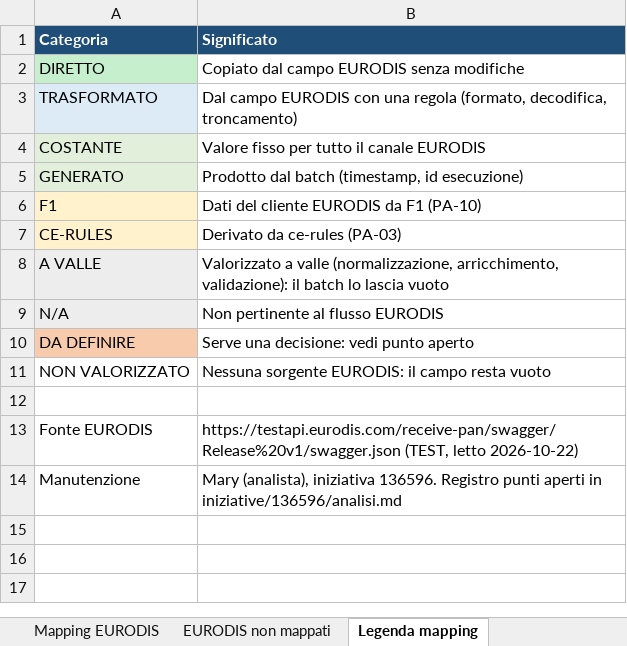
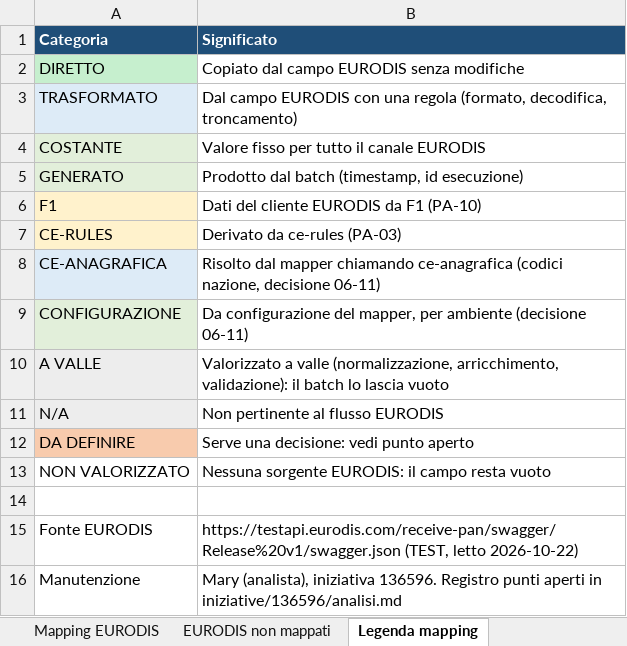
Before and after one commit to diegoMereu/sda-bmad, an Excel workbook: iniziative/136596/ICD_PREADVISING_LDV_EVENT_SOURCE_v11.xlsx, sheet Legenda mapping, drawn as a sheet; values as stored, in another font and other column widths than the file's, no borders; the diff names each change by its address in the sheet, - before the commit and + after, or states it on an @@ line.

```diff
--- a/iniziative/136596/ICD_PREADVISING_LDV_EVENT_SOURCE_v11.xlsx (sheet Legenda mapping)
+++ b/iniziative/136596/ICD_PREADVISING_LDV_EVENT_SOURCE_v11.xlsx (sheet Legenda mapping)
+row 8: CE-ANAGRAFICA | Risolto dal mapper chiamando ce-anagrafica (codici nazione, decisione 06-11)
+row 9: CONFIGURAZIONE | Da configurazione del mapper, per ambiente (decisione 06-11)
```
Also changed, not shown: sheet Mapping inverso EURODIS, sheet Mapping EURODIS, 2 other files.
